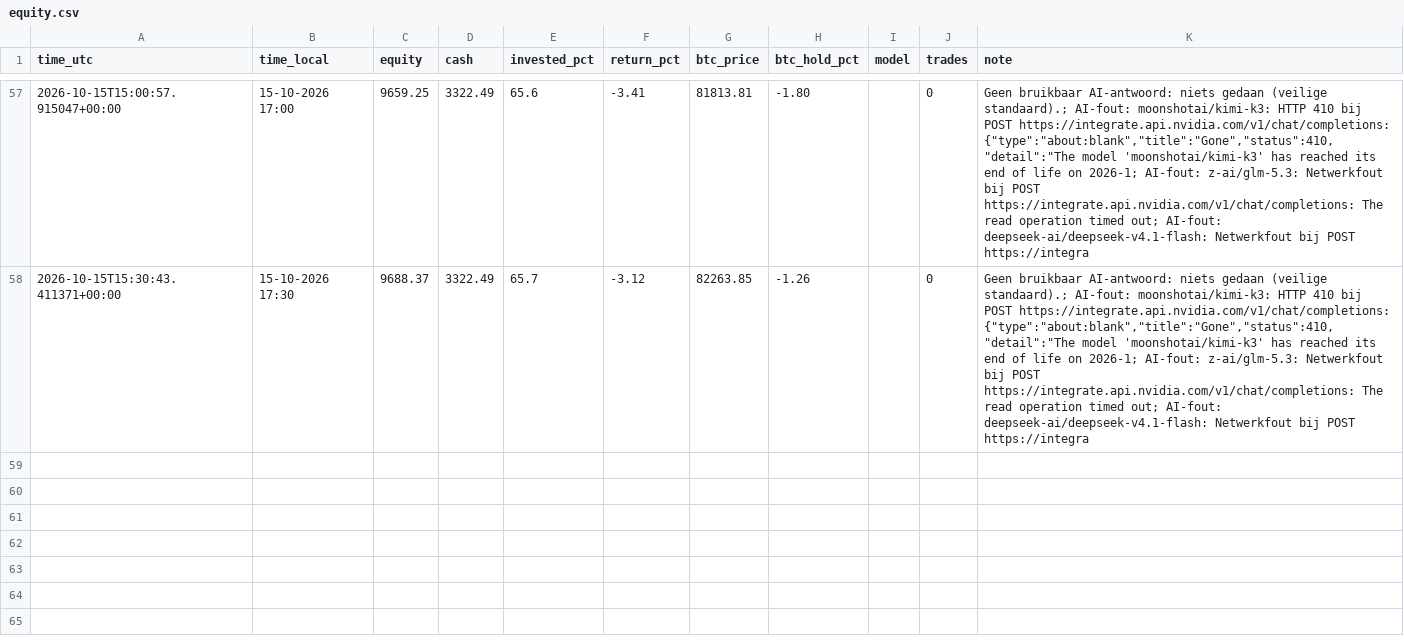
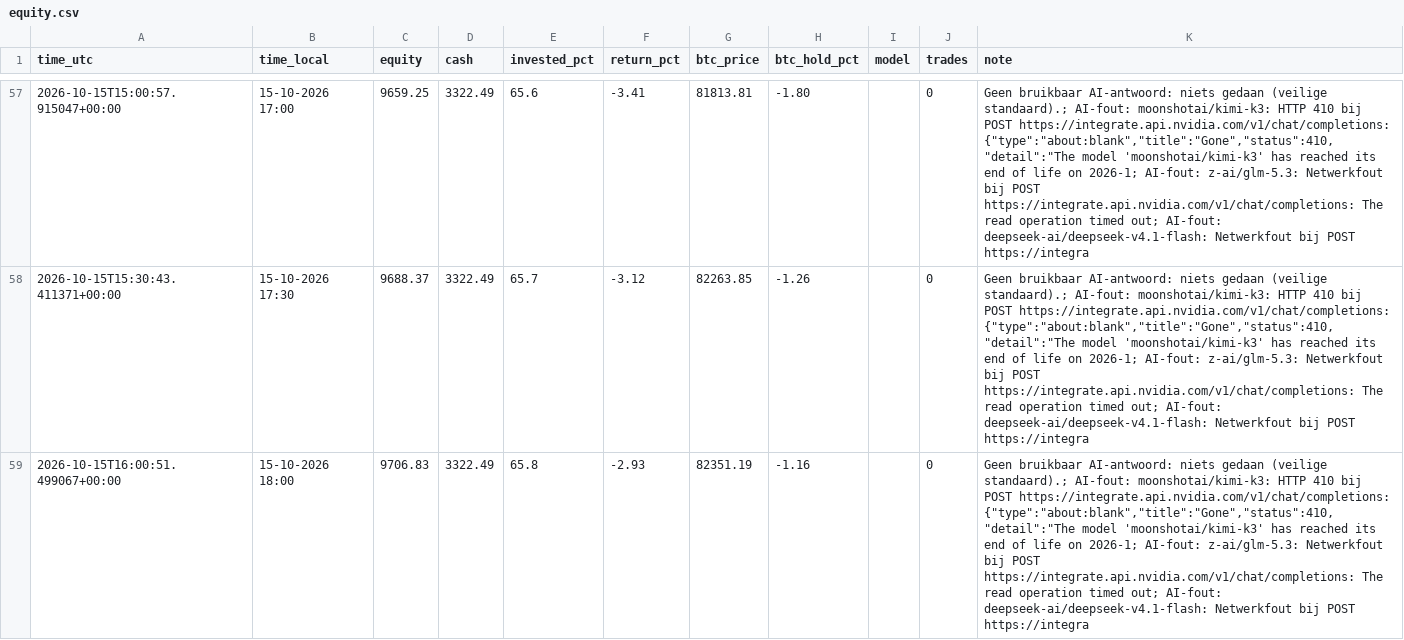
Before and after one commit to robinstar06-cpu/ai-trader, a CSV file: data/equity.csv, drawn as a sheet; only a part is shown, gaps mark what is left out; the diff names each change by its address in the sheet, - before the commit and + after, or states it on an @@ line.

```diff
--- a/data/equity.csv
+++ b/data/equity.csv
+row 59: 2026-10-15T16:00:51.499067+00:00 | 15-10-2026 18:00 | 9706.83 | 3322.49 | 65.8 | -2.93 | 82351.19 | -1.16 |  | 0 | Geen bruikbaar AI-antwoord: niets gedaan (veilige standaard).; AI-fout: moonshotai/kimi-k3: HTTP 410 bij POST https://integrate.api.nvidia.com/v1/chat/completions: {"type":"about:blank","title":"Gone","status":410,"detail":"The model 'moonshotai/kimi-k3' has reached its end of life on 2026-1; AI-fout: z-ai/glm-5.3: Netwerkfout bij POST https://integrate.api.nvidia.com/v1/chat/completions: The read operation timed out; AI-fout: deepseek-ai/deepseek-v4.1-flash: Netwerkfout bij POST https://integra
```
Also changed, not shown: data/decisions.csv, 1 other file.
